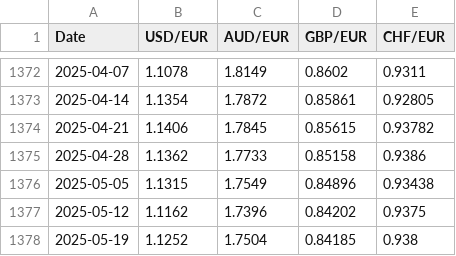
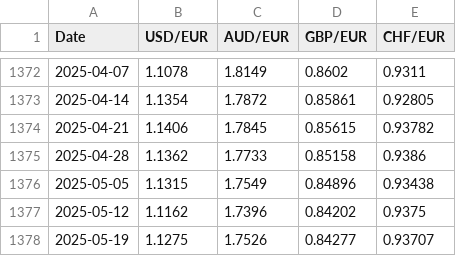
Before and after one commit to JM181998/exchange-rate-visualizer, a CSV file: data/historical_rates.csv, drawn as a sheet; only a part is shown, gaps mark what is left out.

```diff
--- a/data/historical_rates.csv
+++ b/data/historical_rates.csv
@@ -1377,2 +1377,2 @@ Date,USD/EUR,AUD/EUR,GBP/EUR,CHF/EUR
 2025-05-12,1.1162,1.7396,0.84202,0.9375
-2025-05-19,1.1252,1.7504,0.84185,0.938
+2025-05-19,1.1275,1.7526,0.84277,0.93707
```
Also changed, not shown: 6 other files.
